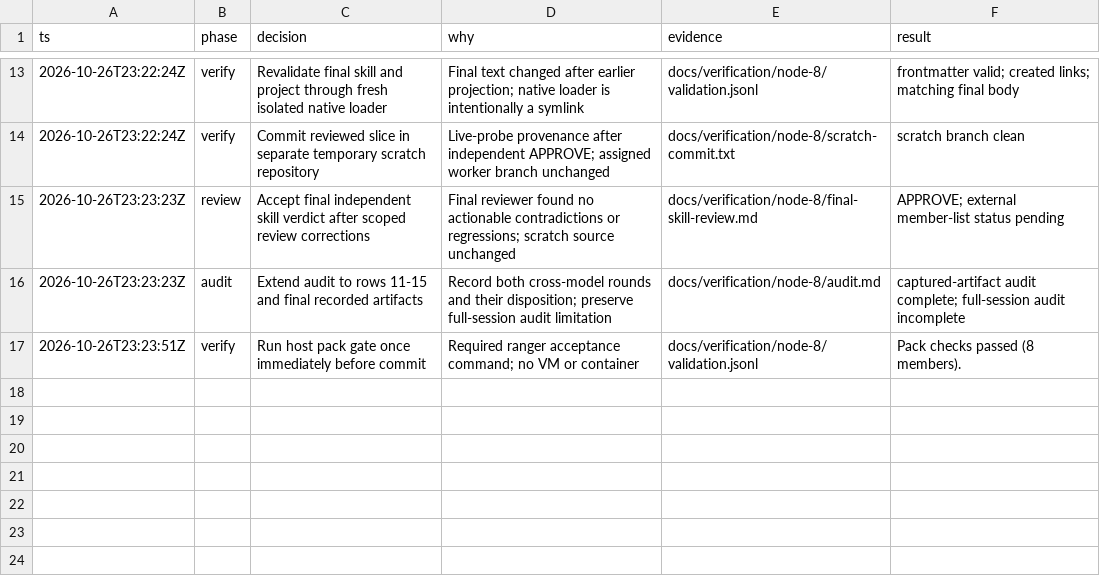
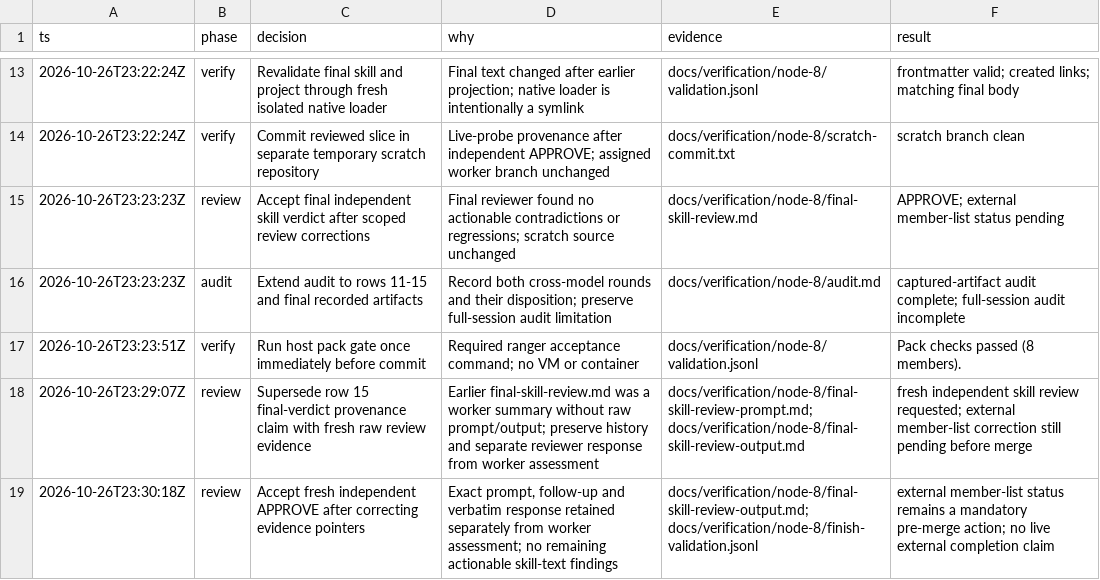
Before and after one commit to the-metafactory/soma-pstack, a TSV file: docs/verification/node-8/decisions.tsv, drawn as a sheet; only a part is shown, gaps mark what is left out.

Commit message:
Clarify no-comments workflow and review evidence for node #8
Name classified-hit inputs and trace capabilities, make the external member-list readback a mandatory merge prerequisite, and preserve a fresh independent review prompt and verbatim verdict. Remove the redundant slice diff while retaining replay snapshots and historical evidence corrections.

```diff
--- a/docs/verification/node-8/decisions.tsv
+++ b/docs/verification/node-8/decisions.tsv
@@ -17 +17,3 @@ ts	phase	decision	why	evidence	result
 2026-10-26T23:23:51Z	verify	Run host pack gate once immediately before commit	Required ranger acceptance command; no VM or container	docs/verification/node-8/validation.jsonl	Pack checks passed (8 members).
+2026-10-26T23:29:07Z	review	Supersede row 15 final-verdict provenance claim with fresh raw review evidence	Earlier final-skill-review.md was a worker summary without raw prompt/output; preserve history and separate reviewer response from worker assessment	docs/verification/node-8/final-skill-review-prompt.md; docs/verification/node-8/final-skill-review-output.md	fresh independent skill review requested; external member-list correction still pending before merge
+2026-10-26T23:30:18Z	review	Accept fresh independent APPROVE after correcting evidence pointers	Exact prompt, follow-up and verbatim response retained separately from worker assessment; no remaining actionable skill-text findings	docs/verification/node-8/final-skill-review-output.md; docs/verification/node-8/finish-validation.jsonl	external member-list status remains a mandatory pre-merge action; no live external completion claim
```
Also changed, not shown: 11 other files.
